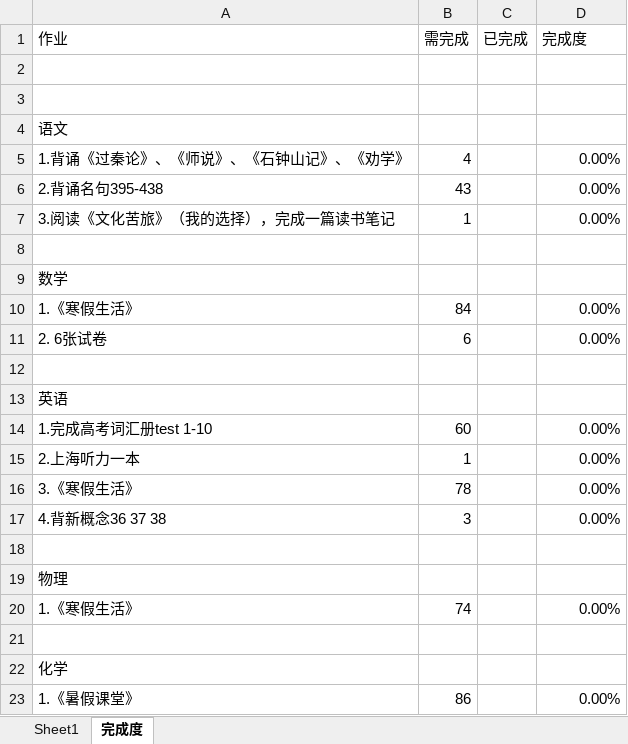
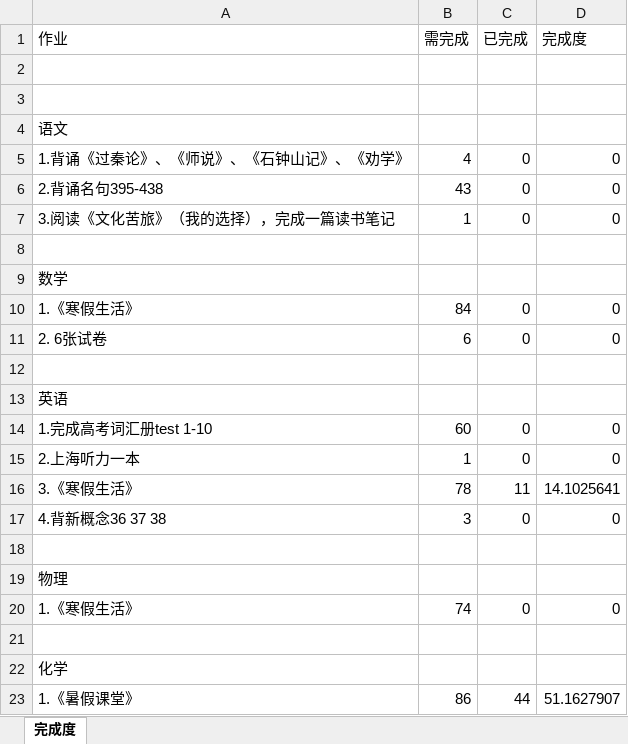
Before and after one commit to iamwr/wvh, an Excel workbook: 工作簿1.xlsx, sheet 完成度, drawn as a sheet; values as stored, in another font and other column widths than the file's, no borders; conditional formats not drawn; the diff names each change by its address in the sheet, - before the commit and + after, or states it on an @@ line.

```diff
--- a/工作簿1.xlsx (sheet 完成度)
+++ b/工作簿1.xlsx (sheet 完成度)
-sheet tab: Sheet1
-C5:C7 (已完成): (empty)
+C5:C7 (已完成): 0
-D5:D7 (完成度): 0.00%
+D5:D7 (完成度): 0
-C10:C11 (已完成): (empty)
+C10:C11 (已完成): 0
-D10:D11 (完成度): 0.00%
+D10:D11 (完成度): 0
-C14:C15 (已完成): (empty)
+C14:C15 (已完成): 0
-D14:D15 (完成度): 0.00%
+D14:D15 (完成度): 0
-C16 (已完成): (empty)
+C16 (已完成): 11
-D16 (完成度): 0.00%
+D16 (完成度): 14.1025641
-C17 (已完成): (empty)
+C17 (已完成): 0
-D17 (完成度): 0.00%
+D17 (完成度): 0
-C20 (已完成): (empty)
+C20 (已完成): 0
-D20 (完成度): 0.00%
+D20 (完成度): 0
-C23 (已完成): (empty)
+C23 (已完成): 44
-D23 (完成度): 0.00%
+D23 (完成度): 51.1627907
```
